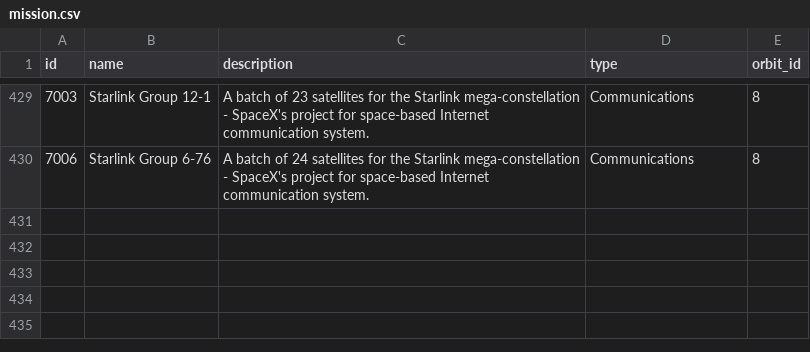
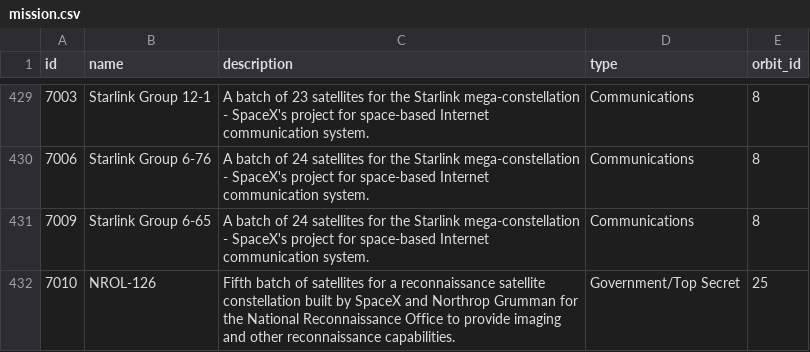
Before and after one commit to joan-espar/spacexnumbers, a CSV file: spacex_rel_db/mission.csv, drawn as a sheet; only a part is shown, gaps mark what is left out; the diff names each change by its address in the sheet, - before the commit and + after, or states it on an @@ line.

Commit message:
Data update: 2024-11-30 20:25:46

```diff
--- a/spacex_rel_db/mission.csv
+++ b/spacex_rel_db/mission.csv
+row 431: 7009 | Starlink Group 6-65 | A batch of 24 satellites for the Starlink mega-constellation - SpaceX's project for space-based Internet communication system. | Communications | 8
+row 432: 7010 | NROL-126 | Fifth batch of satellites for a reconnaissance satellite constellation built by SpaceX and Northrop Grumman for the National Reconnaissance Office to provide imaging and other reconnaissance capabilities. | Government/Top Secret | 25
```
Also changed, not shown: frontend/public/data/table_launch_1.csv, spacex_rel_db/landing.csv, 14 other files.
